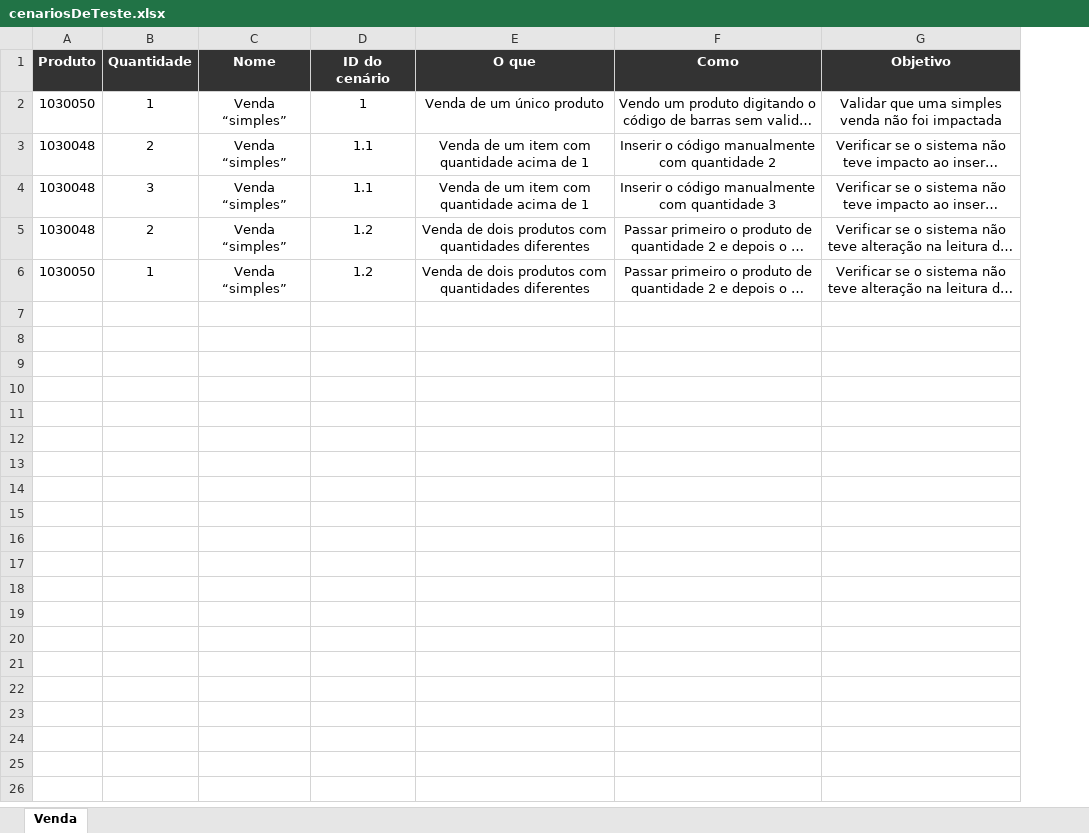
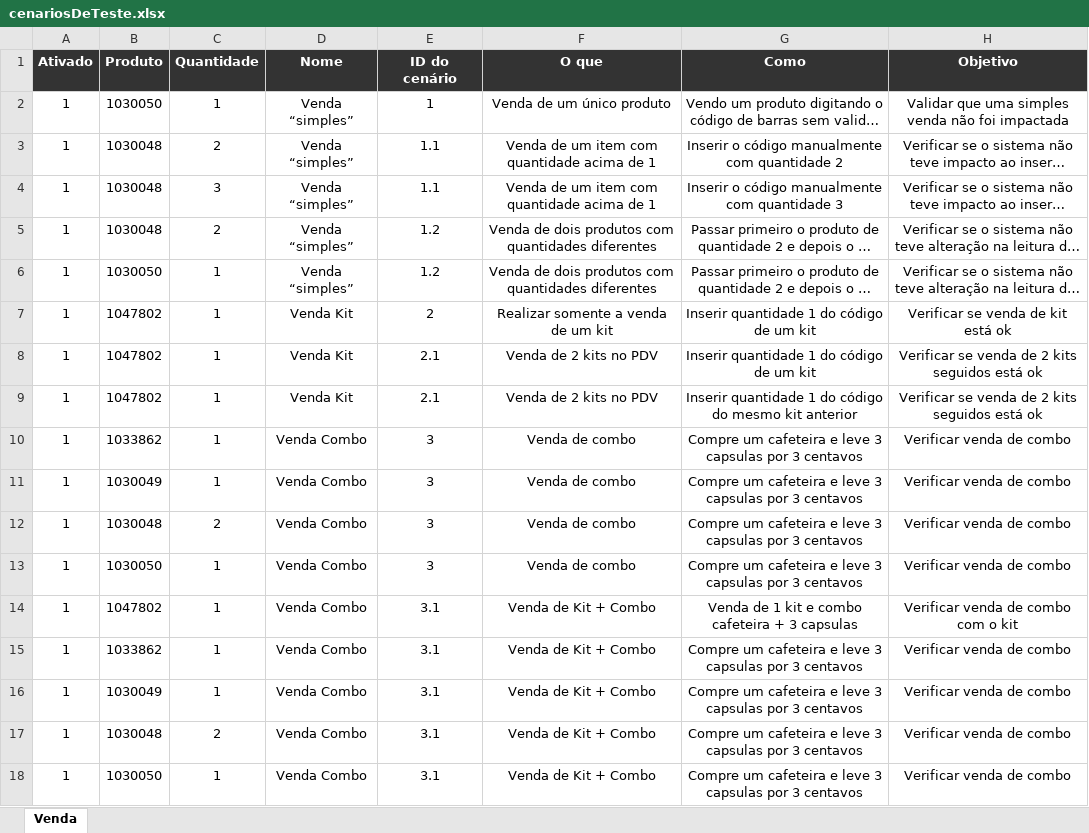
Before and after one commit to krisamorim/automatization, an Excel workbook: python/TestesAutomatizados/PDV2/cenariosDeTeste.xlsx, sheet Venda, drawn as a sheet; long unchanged cells end in …; values as stored, in another font and other column widths than the file's, no borders; the diff names each change by its address in the sheet, - before the commit and + after, or states it on an @@ line.

Commit message:
teste automatidao finalizado

```diff
--- a/python/TestesAutomatizados/PDV2/cenariosDeTeste.xlsx (sheet Venda)
+++ b/python/TestesAutomatizados/PDV2/cenariosDeTeste.xlsx (sheet Venda)
+column A (Ativado), rows 2-6: all 1
+row 7: 1 | 1047802 | 1 | Venda Kit | 2 | Realizar somente a venda de um kit | Inserir quantidade 1 do código de um kit | Verificar se venda de kit está ok
+row 8: 1 | 1047802 | 1 | Venda Kit | 2.1 | Venda de 2 kits no PDV | Inserir quantidade 1 do código de um kit | Verificar se venda de 2 kits seguidos está ok
+row 9: 1 | 1047802 | 1 | Venda Kit | 2.1 | Venda de 2 kits no PDV | Inserir quantidade 1 do código do mesmo kit anterior | Verificar se venda de 2 kits seguidos está ok
+row 10: 1 | 1033862 | 1 | Venda Combo | 3 | Venda de combo | Compre um cafeteira e leve 3 capsulas por 3 centavos | Verificar venda de combo
+row 11: 1 | 1030049 | 1 | Venda Combo | 3 | Venda de combo | Compre um cafeteira e leve 3 capsulas por 3 centavos | Verificar venda de combo
+row 12: 1 | 1030048 | 2 | Venda Combo | 3 | Venda de combo | Compre um cafeteira e leve 3 capsulas por 3 centavos | Verificar venda de combo
+row 13: 1 | 1030050 | 1 | Venda Combo | 3 | Venda de combo | Compre um cafeteira e leve 3 capsulas por 3 centavos | Verificar venda de combo
+row 14: 1 | 1047802 | 1 | Venda Combo | 3.1 | Venda de Kit + Combo | Venda de 1 kit e combo cafeteira + 3 capsulas | Verificar venda de combo com o kit
+row 15: 1 | 1033862 | 1 | Venda Combo | 3.1 | Venda de Kit + Combo | Compre um cafeteira e leve 3 capsulas por 3 centavos | Verificar venda de combo
+row 16: 1 | 1030049 | 1 | Venda Combo | 3.1 | Venda de Kit + Combo | Compre um cafeteira e leve 3 capsulas por 3 centavos | Verificar venda de combo
+row 17: 1 | 1030048 | 2 | Venda Combo | 3.1 | Venda de Kit + Combo | Compre um cafeteira e leve 3 capsulas por 3 centavos | Verificar venda de combo
+row 18: 1 | 1030050 | 1 | Venda Combo | 3.1 | Venda de Kit + Combo | Compre um cafeteira e leve 3 capsulas por 3 centavos | Verificar venda de combo
```
Also changed, not shown: 3 other files.
